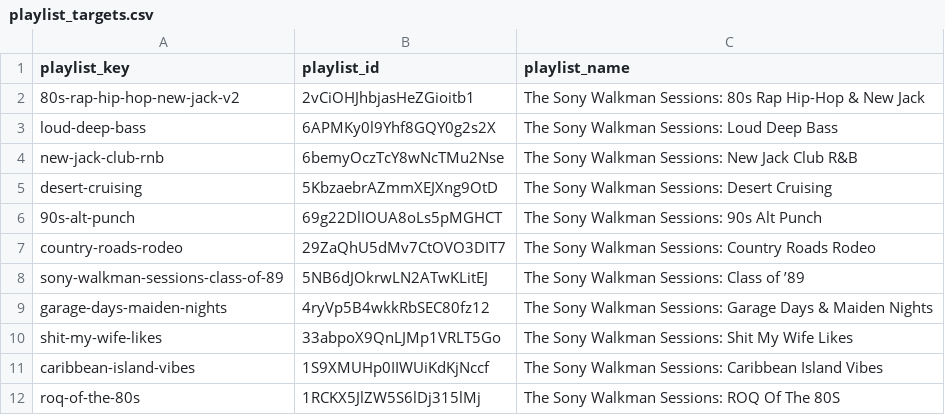
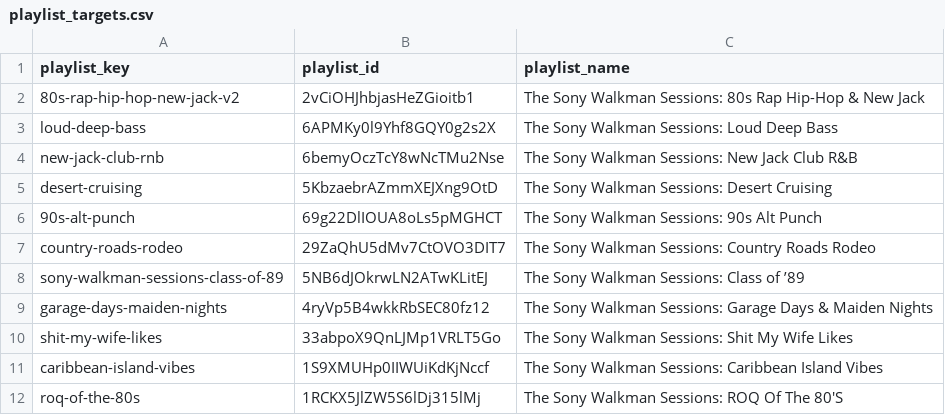
Before and after one commit to ebarber972/spotify-playlist-builder, a CSV file: config/playlist_targets.csv, drawn as a sheet.

Commit message:
Fix capitalization in playlist_targets.csv
Corrected the capitalization of '80S' to '80'S' in the playlist entry.

```diff
--- a/config/playlist_targets.csv
+++ b/config/playlist_targets.csv
@@ -11,2 +11,2 @@ shit-my-wife-likes,33abpoX9QnLJMp1VRLT5Go,The Sony Walkman Sessions: Shit My Wif
 caribbean-island-vibes,1S9XMUHp0IIWUiKdKjNccf,The Sony Walkman Sessions: Caribbean Island Vibes
-roq-of-the-80s,1RCKX5JlZW5S6lDj315lMj,The Sony Walkman Sessions: ROQ Of The 80S
+roq-of-the-80s,1RCKX5JlZW5S6lDj315lMj,The Sony Walkman Sessions: ROQ Of The 80'S
```
